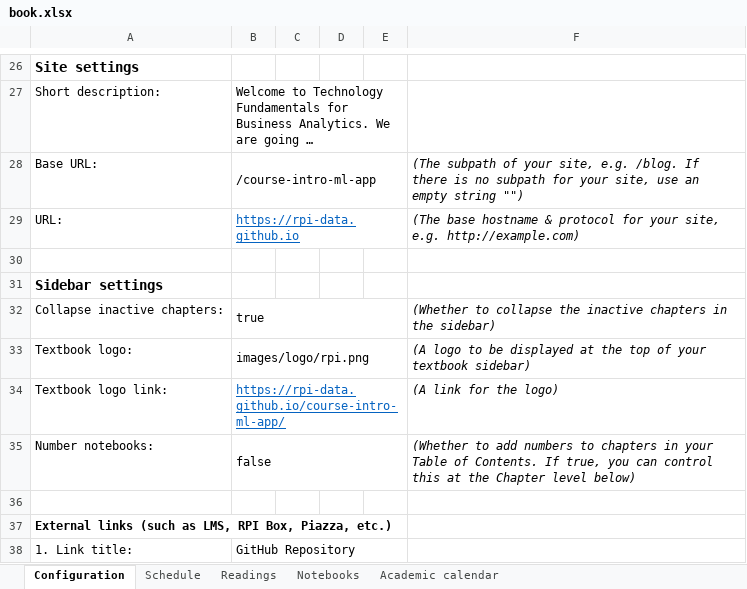
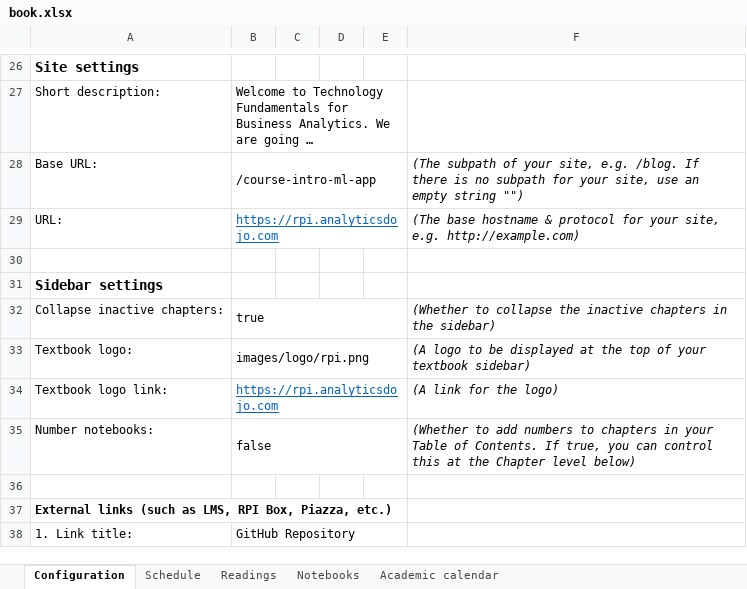
Before and after one commit to RPI-DATA/course-intro-ml-app, an Excel workbook: book.xlsx, sheet Configuration, drawn as a sheet; only a part is shown, gaps mark what is left out; long unchanged cells end in …; values as stored, in another font and other column widths than the file's, no borders; the diff names each change by its address in the sheet, - before the commit and + after, or states it on an @@ line.

```diff
--- a/book.xlsx (sheet Configuration)
+++ b/book.xlsx (sheet Configuration)
-B29: https://rpi-data.github.io
+B29: https://rpi.analyticsdojo.com
-B34: https://rpi-data.github.io/course-intro-ml-app/
+B34: https://rpi.analyticsdojo.com
```
Also changed, not shown: hidden cells, 21 other files.
